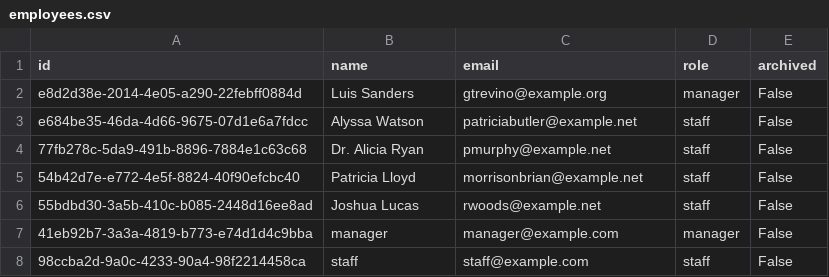
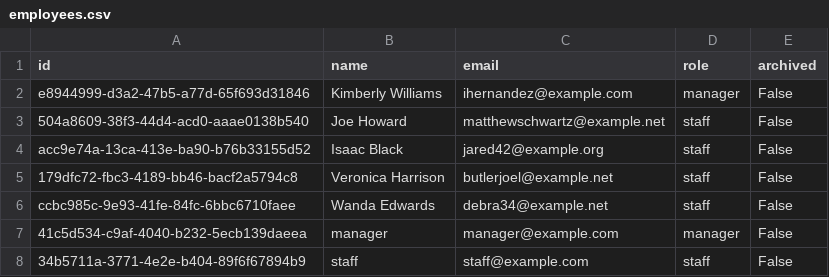
Before and after one commit to CSCE331-Fall2025-900-911/project3_gang_64, a CSV file: seeding/csv/employees.csv, drawn as a sheet.

Commit message:
feat: add nutrition and allergen seeding

```diff
--- a/seeding/csv/employees.csv
+++ b/seeding/csv/employees.csv
@@ -1,8 +1,8 @@
 id,name,email,role,archived
-e8d2d38e-2014-4e05-a290-22febff0884d,Luis Sanders,gtrevino@example.org,manager,False
-e684be35-46da-4d66-9675-07d1e6a7fdcc,Alyssa Watson,patriciabutler@example.net,staff,False
-77fb278c-5da9-491b-8896-7884e1c63c68,Dr. Alicia Ryan,pmurphy@example.net,staff,False
-54b42d7e-e772-4e5f-8824-40f90efcbc40,Patricia Lloyd,morrisonbrian@example.net,staff,False
-55bdbd30-3a5b-410c-b085-2448d16ee8ad,Joshua Lucas,rwoods@example.net,staff,False
-41eb92b7-3a3a-4819-b773-e74d1d4c9bba,manager,manager@example.com,manager,False
-98ccba2d-9a0c-4233-90a4-98f2214458ca,staff,staff@example.com,staff,False
+e8944999-d3a2-47b5-a77d-65f693d31846,Kimberly Williams,ihernandez@example.com,manager,False
+504a8609-38f3-44d4-acd0-aaae0138b540,Joe Howard,matthewschwartz@example.net,staff,False
+acc9e74a-13ca-413e-ba90-b76b33155d52,Isaac Black,jared42@example.org,staff,False
+179dfc72-fbc3-4189-bb46-bacf2a5794c8,Veronica Harrison,butlerjoel@example.net,staff,False
+ccbc985c-9e93-41fe-84fc-6bbc6710faee,Wanda Edwards,debra34@example.net,staff,False
+41c5d534-c9af-4040-b232-5ecb139daeea,manager,manager@example.com,manager,False
+34b5711a-3771-4e2e-b404-89f6f67894b9,staff,staff@example.com,staff,False
```
Also changed, not shown: seeding/csv/ingredients.csv, seeding/csv/menu_items.csv, 10 other files.
